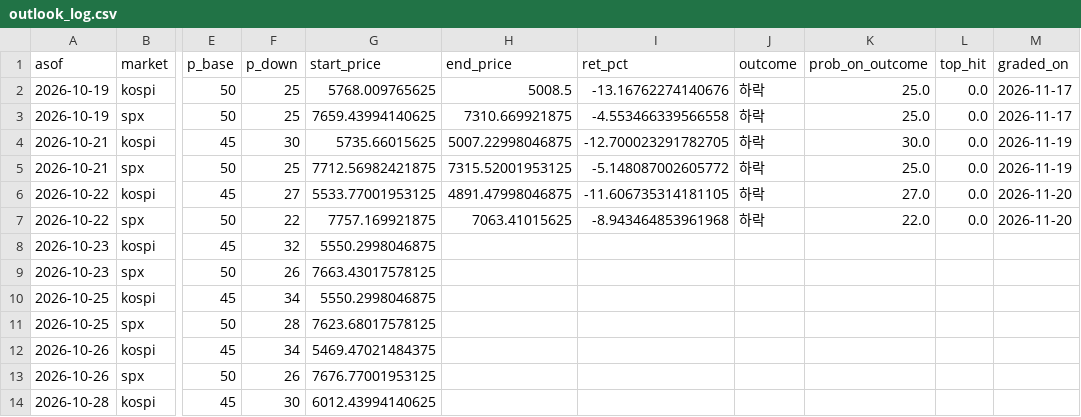
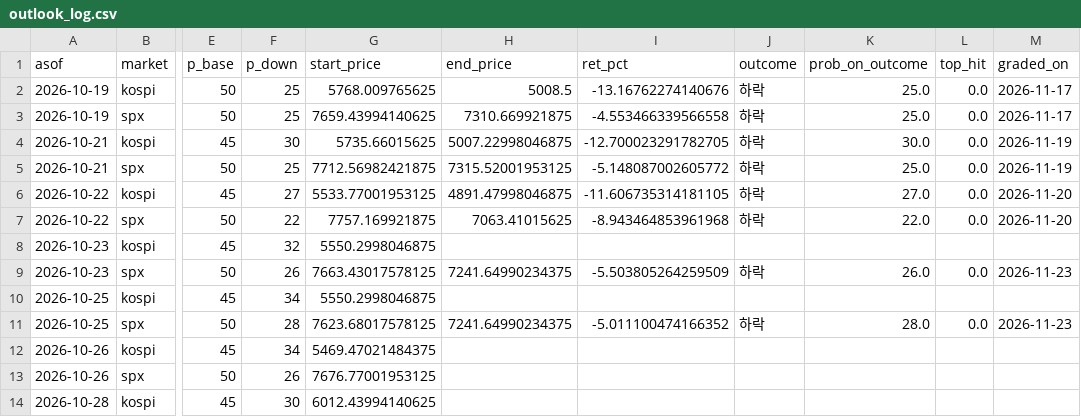
Before and after one commit to dobakinn-9/MKFlow, a CSV file: market-flow/data/outlook_log.csv, drawn as a sheet; only a part is shown, gaps mark what is left out; the diff names each change by its address in the sheet, - before the commit and + after, or states it on an @@ line.

```diff
--- a/market-flow/data/outlook_log.csv
+++ b/market-flow/data/outlook_log.csv
-H9 (end_price): (empty)
+H9 (end_price): 7241.64990234375
-I9 (ret_pct): (empty)
+I9 (ret_pct): -5.503805264259509
-J9 (outcome): (empty)
+J9 (outcome): 하락
-K9 (prob_on_outcome): (empty)
+K9 (prob_on_outcome): 26.0
-L9 (top_hit): (empty)
+L9 (top_hit): 0.0
-M9 (graded_on): (empty)
+M9 (graded_on): 2026-11-23
-H11 (end_price): (empty)
+H11 (end_price): 7241.64990234375
-I11 (ret_pct): (empty)
+I11 (ret_pct): -5.011100474166352
-J11 (outcome): (empty)
+J11 (outcome): 하락
-K11 (prob_on_outcome): (empty)
+K11 (prob_on_outcome): 28.0
-L11 (top_hit): (empty)
+L11 (top_hit): 0.0
-M11 (graded_on): (empty)
+M11 (graded_on): 2026-11-23
```
Also changed, not shown: market-flow/data/predictions.csv.
